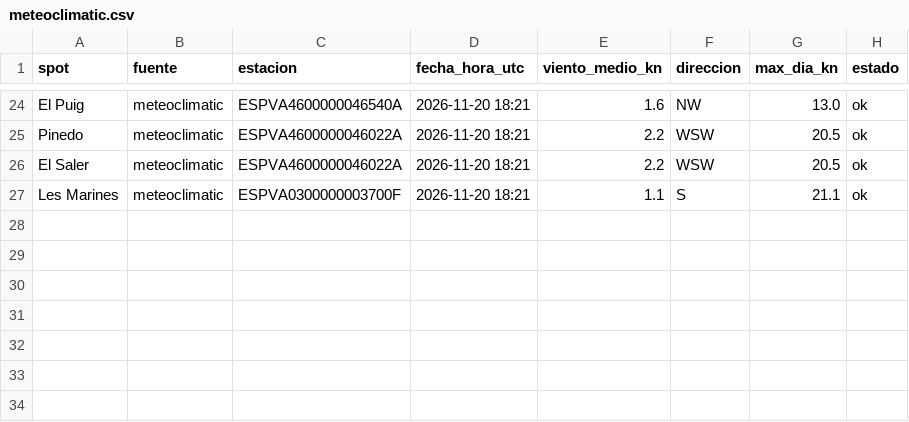
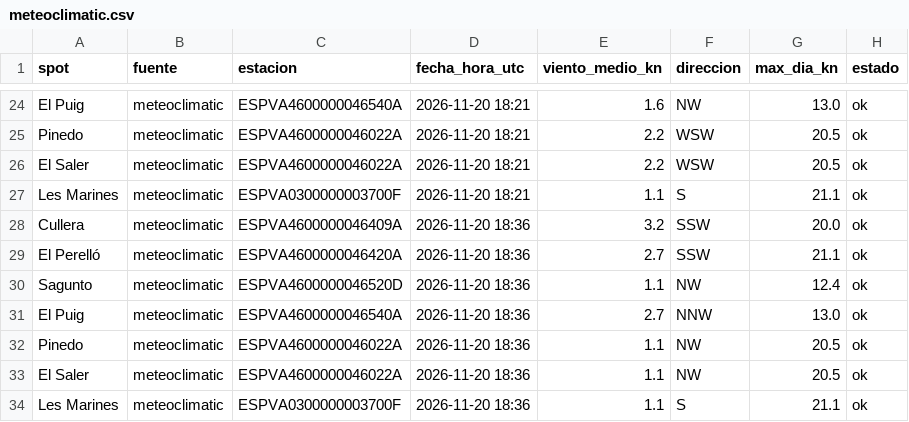
Before and after one commit to AntonioMopo/proyecto-viento, a CSV file: data/meteoclimatic.csv, drawn as a sheet; only a part is shown, gaps mark what is left out; the diff names each change by its address in the sheet, - before the commit and + after, or states it on an @@ line.

```diff
--- a/data/meteoclimatic.csv
+++ b/data/meteoclimatic.csv
+row 28: Cullera | meteoclimatic | ESPVA4600000046409A | 2026-11-20 18:36 | 3.2 | SSW | 20.0 | ok
+row 29: El Perelló | meteoclimatic | ESPVA4600000046420A | 2026-11-20 18:36 | 2.7 | SSW | 21.1 | ok
+row 30: Sagunto | meteoclimatic | ESPVA4600000046520D | 2026-11-20 18:36 | 1.1 | NW | 12.4 | ok
+row 31: El Puig | meteoclimatic | ESPVA4600000046540A | 2026-11-20 18:36 | 2.7 | NNW | 13.0 | ok
+row 32: Pinedo | meteoclimatic | ESPVA4600000046022A | 2026-11-20 18:36 | 1.1 | NW | 20.5 | ok
+row 33: El Saler | meteoclimatic | ESPVA4600000046022A | 2026-11-20 18:36 | 1.1 | NW | 20.5 | ok
+row 34: Les Marines | meteoclimatic | ESPVA0300000003700F | 2026-11-20 18:36 | 1.1 | S | 21.1 | ok
```
Also changed, not shown: 3 other files.
